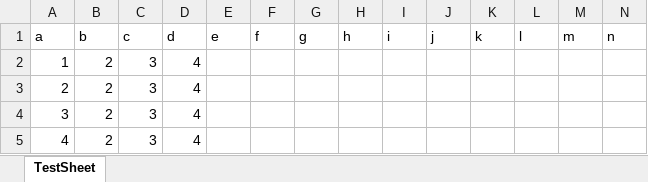
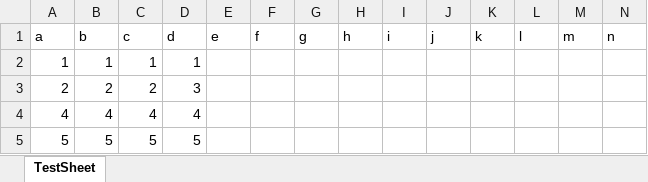
Before and after one commit to smilebrian0515/BrianTools, an Excel workbook: TestMakeTools/bin/Debug/test.xlsx, sheet TestSheet, drawn as a sheet; only a part is shown; values as stored, in another font and other column widths than the file's, no borders; removed rows and columns are numbered as before the commit, all else as after; rows hold the shown columns only; the diff names each change by its address in the sheet, - before the commit and + after, or states it on an @@ line.

```diff
--- a/TestMakeTools/bin/Debug/test.xlsx (sheet TestSheet)
+++ b/TestMakeTools/bin/Debug/test.xlsx (sheet TestSheet)
-B2 (b): 2
+B2 (b): 1
-C2 (c): 3
+C2 (c): 1
-D2 (d): 4
+D2 (d): 1
-C3 (c): 3
+C3 (c): 2
-D3 (d): 4
+D3 (d): 3
-row 4: 3 | 2 | 3 | 4
-B4 (b): 2
+B4 (b): 4
-C4 (c): 3
+C4 (c): 4
+row 5: 5 | 5 | 5 | 5
```
Also changed, not shown: TestMakeTools/bin/Debug/test2.xlsx, 5 other files.
